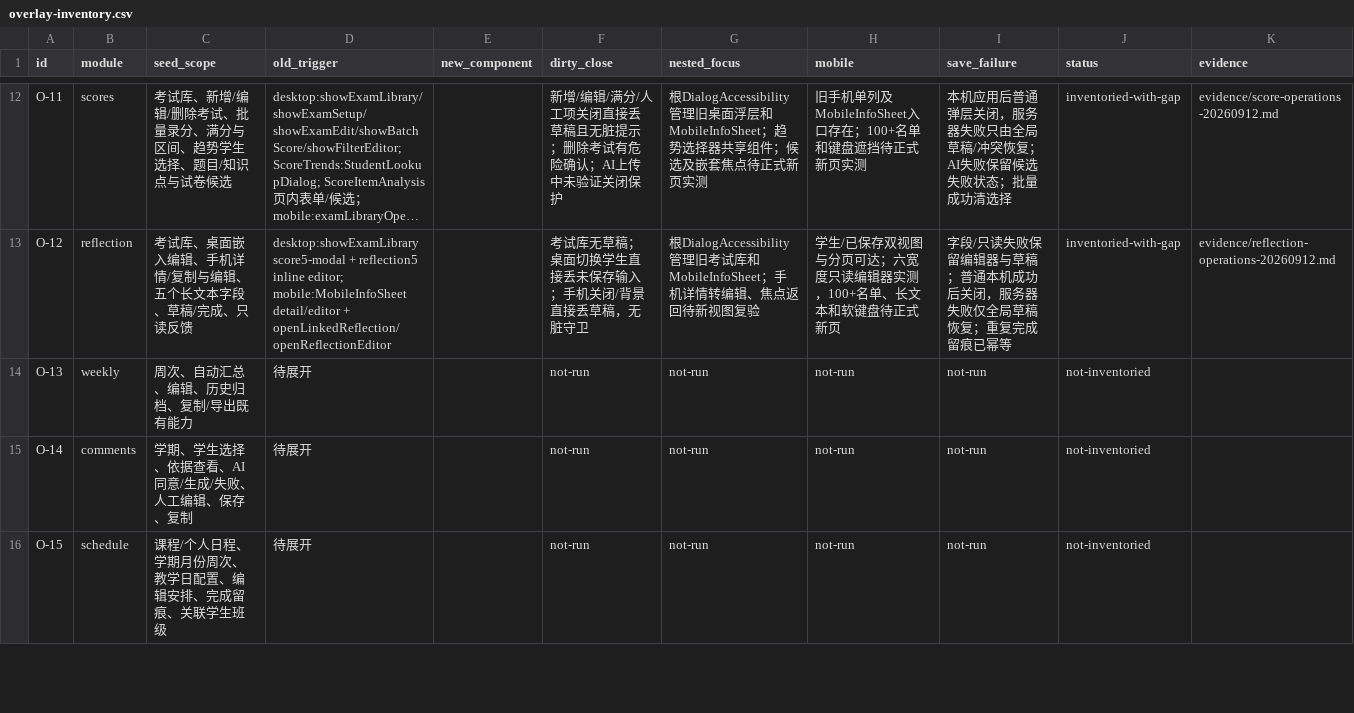
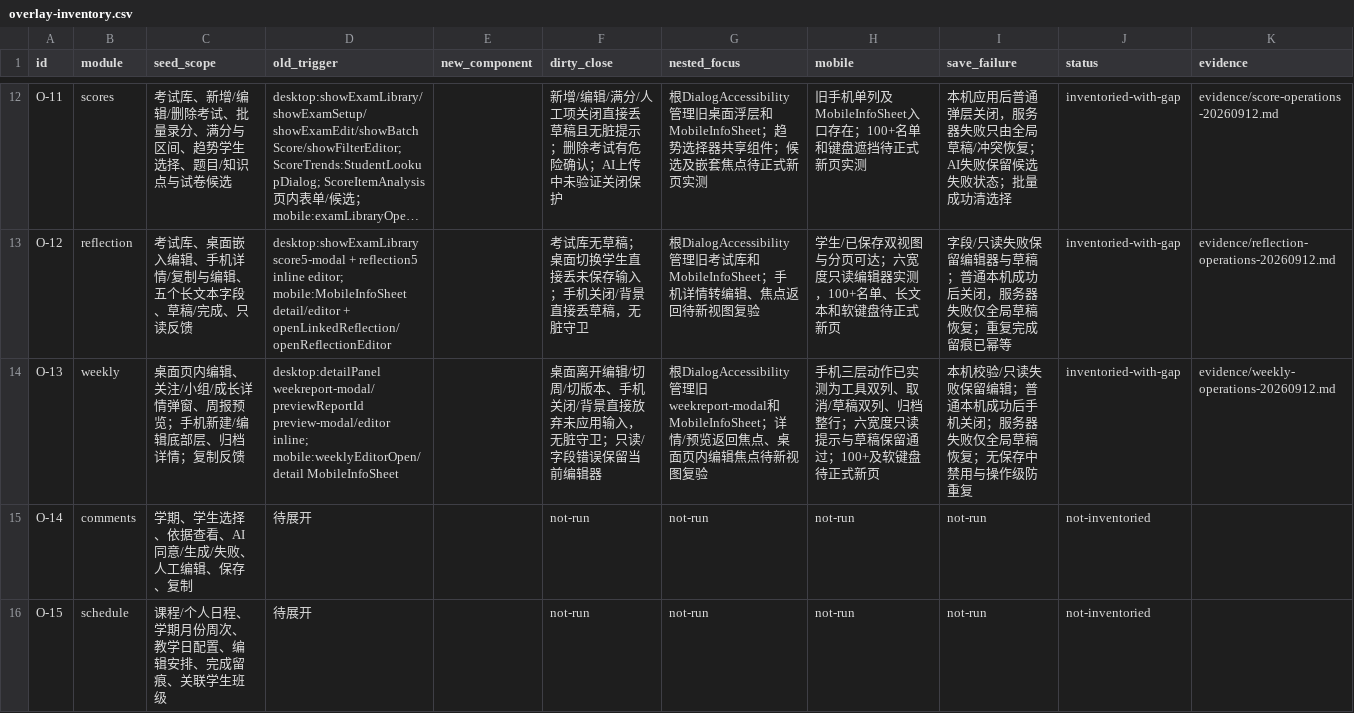
Before and after one commit to a18502656182-arch/teacher, a CSV file: 项目实施包-UI彻底重构与双主题-20260912/trackers/overlay-inventory.csv, drawn as a sheet; only a part is shown, gaps mark what is left out; long unchanged cells end in …; the diff names each change by its address in the sheet, - before the commit and + after, or states it on an @@ line.

```diff
--- a/项目实施包-UI彻底重构与双主题-20260912/trackers/overlay-inventory.csv
+++ b/项目实施包-UI彻底重构与双主题-20260912/trackers/overlay-inventory.csv
-C14 (seed_scope): 周次、自动汇总、编辑、历史归档、复制/导出既有能力
+C14 (seed_scope): 桌面页内编辑、关注/小组/成长详情弹窗、周报预览；手机新建/编辑底部层、归档详情；复制反馈
-D14 (old_trigger): 待展开
+D14 (old_trigger): desktop:detailPanel weekreport-modal/previewReportId preview-modal/editor inline; mobile:weeklyEditorOpen/detail MobileInfoSheet
-F14 (dirty_close): not-run
+F14 (dirty_close): 桌面离开编辑/切周/切版本、手机关闭/背景直接放弃未应用输入，无脏守卫；只读/字段错误保留当前编辑器
-G14 (nested_focus): not-run
+G14 (nested_focus): 根DialogAccessibility管理旧weekreport-modal和MobileInfoSheet；详情/预览返回焦点、桌面页内编辑焦点待新视图复验
-H14 (mobile): not-run
+H14 (mobile): 手机三层动作已实测为工具双列、取消/草稿双列、归档整行；六宽度只读提示与草稿保留通过；100+及软键盘待正式新页
-I14 (save_failure): not-run
+I14 (save_failure): 本机校验/只读失败保留编辑；普通本机成功后手机关闭；服务器失败仅全局草稿恢复；无保存中禁用与操作级防重复
-J14 (status): not-inventoried
+J14 (status): inventoried-with-gap
-K14 (evidence): (empty)
+K14 (evidence): evidence/weekly-operations-20260912.md
```
Also changed, not shown: 项目实施包-UI彻底重构与双主题-20260912/trackers/feature-preservation.csv, 11 other files.
